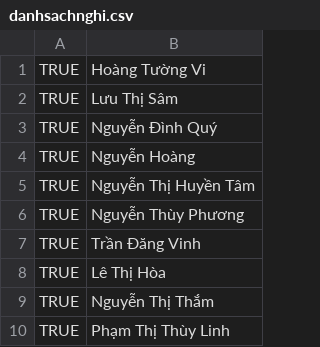
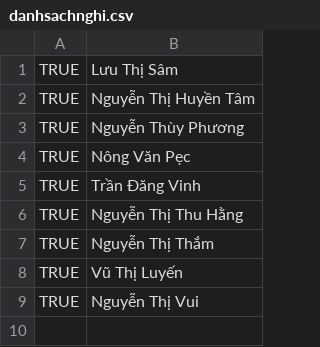
Before and after one commit to dinhquydds/autoMQ, a CSV file: MQv2.2/danhsachnghi.csv, drawn as a sheet.

Commit message:
Changes to be committed: 	modified:   MQv2.2/ButtonChinhNha.ahk 	modified:   MQv2.2/ButtonOK.ahk 	modified:   MQv2.2/danhsachnghi.csv 	modified:   MQv2.2/giaodien.ahk 	modified:   MQv2.2/main.ahk 	modified:   MQv2.2/main.exe 	modified:   MQv2/main.exe 	modified:   main.exe 	modified:   version.txt

```diff
--- a/MQv2.2/danhsachnghi.csv
+++ b/MQv2.2/danhsachnghi.csv
@@ -1,10 +1,9 @@
-TRUE,Hoàng Tường Vi
 TRUE,Lưu Thị Sâm
-TRUE,Nguyễn Đình Quý
-TRUE,Nguyễn Hoàng
 TRUE,Nguyễn Thị Huyền Tâm
 TRUE,Nguyễn Thùy Phương
+TRUE,Nông Văn Pẹc
 TRUE,Trần Đăng Vinh
-TRUE,Lê Thị Hòa
+TRUE,Nguyễn Thị Thu Hằng
 TRUE,Nguyễn Thị Thắm
-TRUE,Phạm Thị Thùy Linh
+TRUE,Vũ Thị Luyến
+TRUE,Nguyễn Thị Vui
```
Also changed, not shown: 8 other files.
